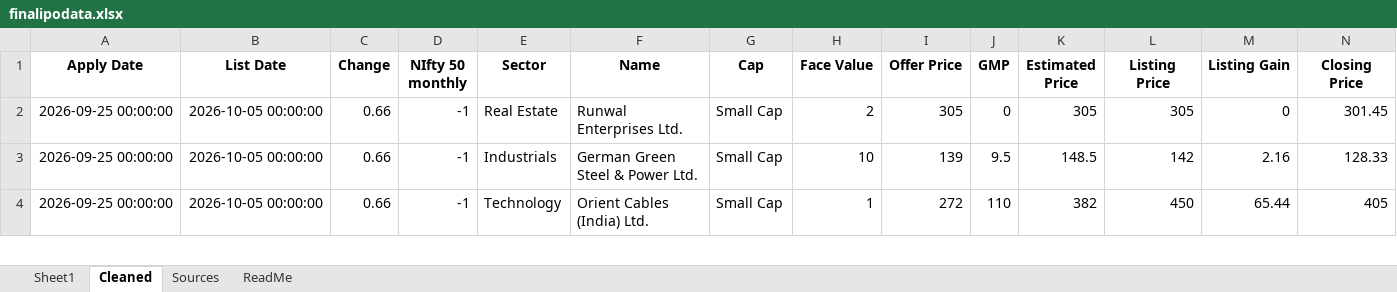
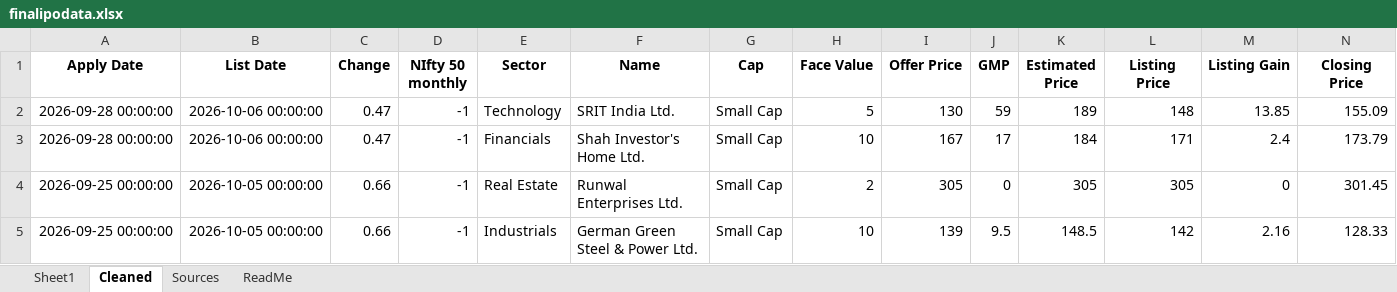
Before and after one commit to rohanbeingsocial/ipo-radar, an Excel workbook: ipodata/finalipodata.xlsx, sheet Cleaned, drawn as a sheet; only a part is shown; the shorter side is filled out with more unchanged rows; values as stored, in another font and other column widths than the file's, no borders; rows hold the shown columns only; the diff names each change by its address in the sheet, - before the commit and + after, or states it on an @@ line.

```diff
--- a/ipodata/finalipodata.xlsx (sheet Cleaned)
+++ b/ipodata/finalipodata.xlsx (sheet Cleaned)
+row 2: 2026-09-28 00:00:00 | 2026-10-06 00:00:00 | 0.47 | -1 | Technology | SRIT India Ltd. | Small Cap | 5 | 130 | 59 | 189 | 148 | 13.85 | 155.09
+row 3: 2026-09-28 00:00:00 | 2026-10-06 00:00:00 | 0.47 | -1 | Financials | Shah Investor's Home Ltd. | Small Cap | 10 | 167 | 17 | 184 | 171 | 2.4 | 173.79
```
Also changed, not shown: sheet Sheet1, ipodata/finalipodata_expanded_20yr.xlsx, 13 other files.
